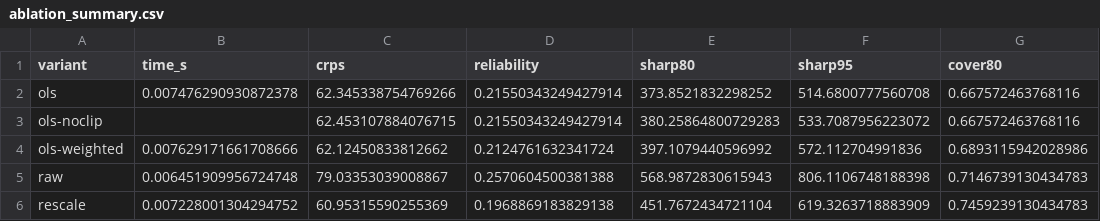
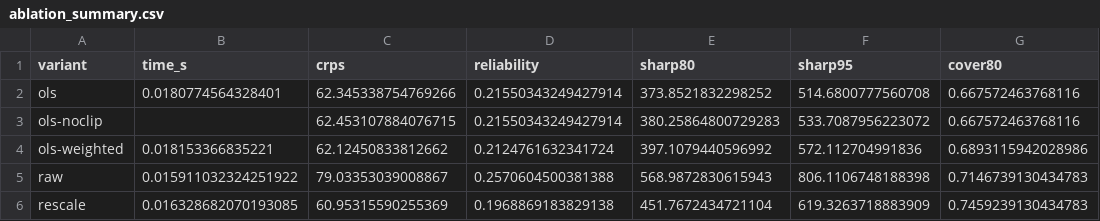
Before and after one commit to urieliram/analog_probabilistic, a CSV file: results/ablation_summary.csv, drawn as a sheet; only a part is shown; the diff names each change by its address in the sheet, - before the commit and + after, or states it on an @@ line.

```diff
--- a/results/ablation_summary.csv
+++ b/results/ablation_summary.csv
-B2 (time_s): 0.007476290930872378
+B2 (time_s): 0.0180774564328401
-B4 (time_s): 0.007629171661708666
+B4 (time_s): 0.018153366835221
-B5 (time_s): 0.006451909956724748
+B5 (time_s): 0.015911032324251922
-B6 (time_s): 0.007228001304294752
+B6 (time_s): 0.016328682070193085
```
Also changed, not shown: results/ablation_raw.csv, 18 other files.
